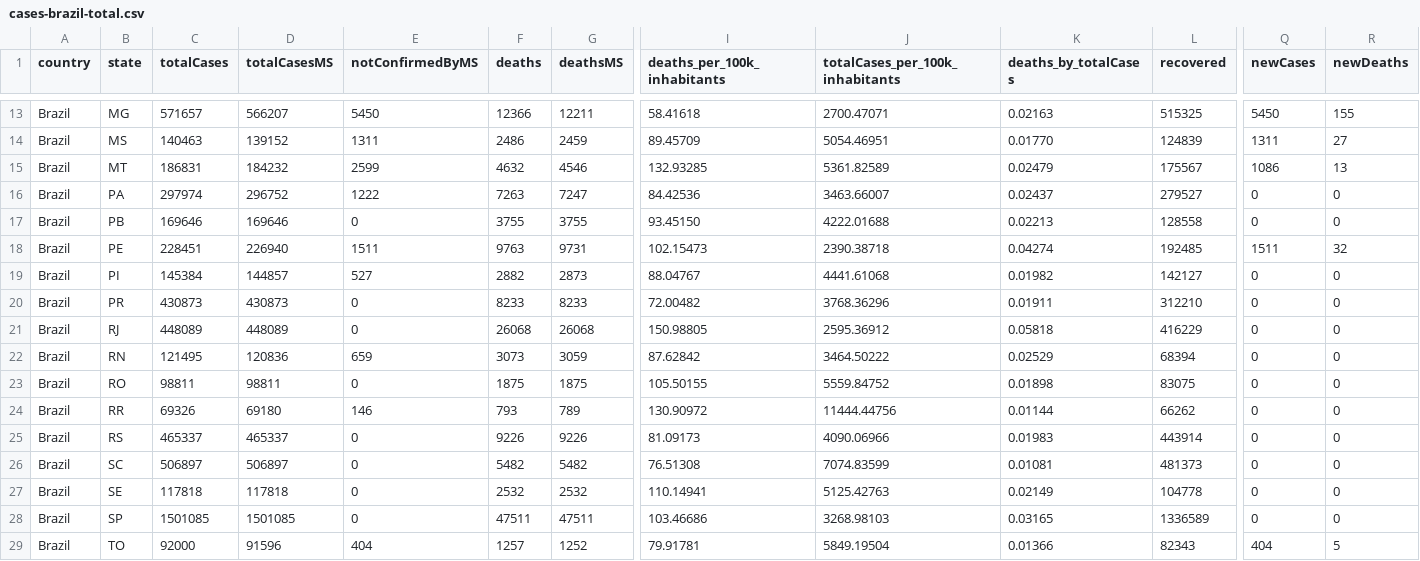
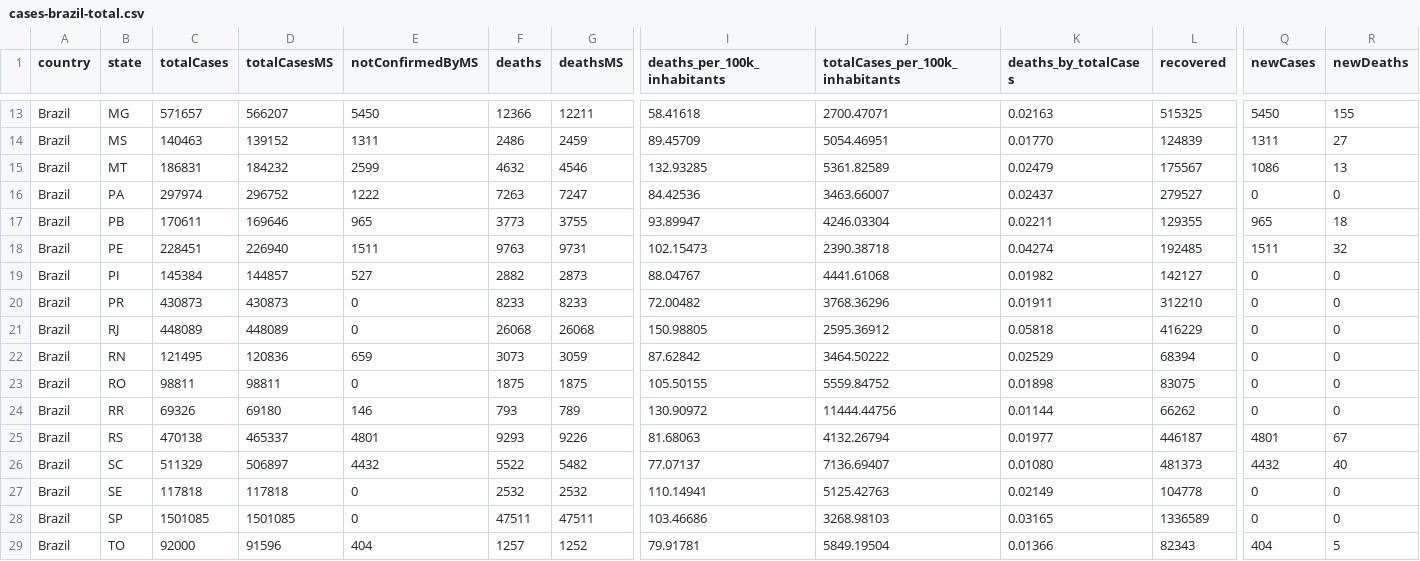
Before and after one commit to spdrio/covid19br, a CSV file: cases-brazil-total.csv, drawn as a sheet; only a part is shown, gaps mark what is left out; the diff covers the shown part only; the diff names each change by its address in the sheet, - before the commit and + after, or states it on an @@ line.

```diff
--- a/cases-brazil-total.csv
+++ b/cases-brazil-total.csv
-C17 (totalCases): 169646
+C17 (totalCases): 170611
-E17 (notConfirmedByMS): 0
+E17 (notConfirmedByMS): 965
-F17 (deaths): 3755
+F17 (deaths): 3773
-I17 (deaths_per_100k_inhabitants): 93.45150
+I17 (deaths_per_100k_inhabitants): 93.89947
-J17 (totalCases_per_100k_inhabitants): 4222.01688
+J17 (totalCases_per_100k_inhabitants): 4246.03304
-K17 (deaths_by_totalCases): 0.02213
+K17 (deaths_by_totalCases): 0.02211
-L17 (recovered): 128558
+L17 (recovered): 129355
-Q17 (newCases): 0
+Q17 (newCases): 965
-R17 (newDeaths): 0
+R17 (newDeaths): 18
-C25 (totalCases): 465337
+C25 (totalCases): 470138
-E25 (notConfirmedByMS): 0
+E25 (notConfirmedByMS): 4801
-F25 (deaths): 9226
+F25 (deaths): 9293
-I25 (deaths_per_100k_inhabitants): 81.09173
+I25 (deaths_per_100k_inhabitants): 81.68063
-J25 (totalCases_per_100k_inhabitants): 4090.06966
+J25 (totalCases_per_100k_inhabitants): 4132.26794
-K25 (deaths_by_totalCases): 0.01983
+K25 (deaths_by_totalCases): 0.01977
-L25 (recovered): 443914
+L25 (recovered): 446187
-Q25 (newCases): 0
+Q25 (newCases): 4801
-R25 (newDeaths): 0
+R25 (newDeaths): 67
-C26 (totalCases): 506897
+C26 (totalCases): 511329
-E26 (notConfirmedByMS): 0
+E26 (notConfirmedByMS): 4432
-F26 (deaths): 5482
+F26 (deaths): 5522
-I26 (deaths_per_100k_inhabitants): 76.51308
+I26 (deaths_per_100k_inhabitants): 77.07137
-J26 (totalCases_per_100k_inhabitants): 7074.83599
+J26 (totalCases_per_100k_inhabitants): 7136.69407
-K26 (deaths_by_totalCases): 0.01081
+K26 (deaths_by_totalCases): 0.01080
-Q26 (newCases): 0
+Q26 (newCases): 4432
-R26 (newDeaths): 0
+R26 (newDeaths): 40
```
Also changed, not shown: 31 edited cells elsewhere in this file, _tests_meta.csv, cases-brazil-cities.csv, 4 other files.
